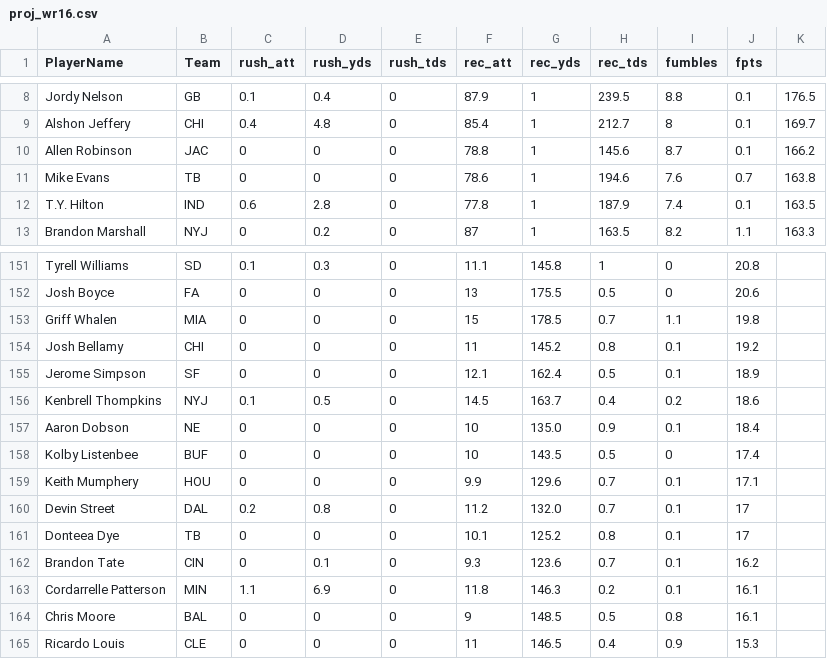
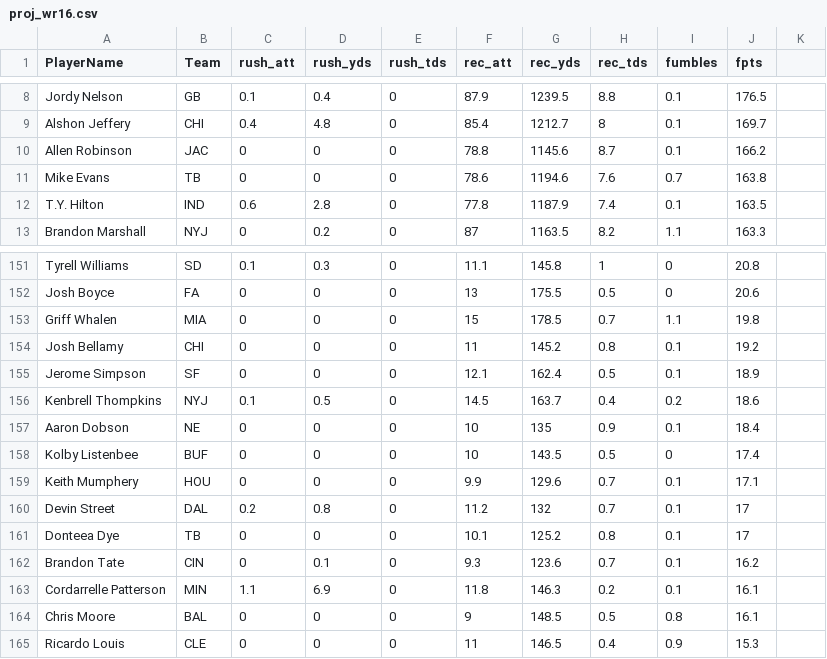
Before and after one commit to couthcommander/football-values, a CSV file: 2016/proj_wr16.csv, drawn as a sheet; only a part is shown, gaps mark what is left out; the diff covers the shown part only; the diff names each change by its address in the sheet, - before the commit and + after, or states it on an @@ line.

```diff
--- a/2016/proj_wr16.csv
+++ b/2016/proj_wr16.csv
-G8 (rec_yds): 1
+G8 (rec_yds): 1239.5
-H8 (rec_tds): 239.5
+H8 (rec_tds): 8.8
-I8 (fumbles): 8.8
+I8 (fumbles): 0.1
-J8 (fpts): 0.1
+J8 (fpts): 176.5
-K8: 176.5
+K8: (empty)
-G9 (rec_yds): 1
+G9 (rec_yds): 1212.7
-H9 (rec_tds): 212.7
+H9 (rec_tds): 8
-I9 (fumbles): 8
+I9 (fumbles): 0.1
-J9 (fpts): 0.1
+J9 (fpts): 169.7
-K9: 169.7
+K9: (empty)
-G10 (rec_yds): 1
+G10 (rec_yds): 1145.6
-H10 (rec_tds): 145.6
+H10 (rec_tds): 8.7
-I10 (fumbles): 8.7
+I10 (fumbles): 0.1
-J10 (fpts): 0.1
+J10 (fpts): 166.2
-K10: 166.2
+K10: (empty)
-G11 (rec_yds): 1
+G11 (rec_yds): 1194.6
-H11 (rec_tds): 194.6
+H11 (rec_tds): 7.6
-I11 (fumbles): 7.6
+I11 (fumbles): 0.7
-J11 (fpts): 0.7
+J11 (fpts): 163.8
-K11: 163.8
+K11: (empty)
-G12 (rec_yds): 1
+G12 (rec_yds): 1187.9
-H12 (rec_tds): 187.9
+H12 (rec_tds): 7.4
-I12 (fumbles): 7.4
+I12 (fumbles): 0.1
-J12 (fpts): 0.1
+J12 (fpts): 163.5
-K12: 163.5
+K12: (empty)
-G13 (rec_yds): 1
+G13 (rec_yds): 1163.5
-H13 (rec_tds): 163.5
+H13 (rec_tds): 8.2
-I13 (fumbles): 8.2
+I13 (fumbles): 1.1
-J13 (fpts): 1.1
+J13 (fpts): 163.3
-K13: 163.3
+K13: (empty)
-G157 (rec_yds): 135.0
+G157 (rec_yds): 135
-G160 (rec_yds): 132.0
+G160 (rec_yds): 132
```
Also changed, not shown: 151 edited cells elsewhere in this file, 2016/proj_qb16.csv, 2016/proj_rb16.csv, 1 other file.
